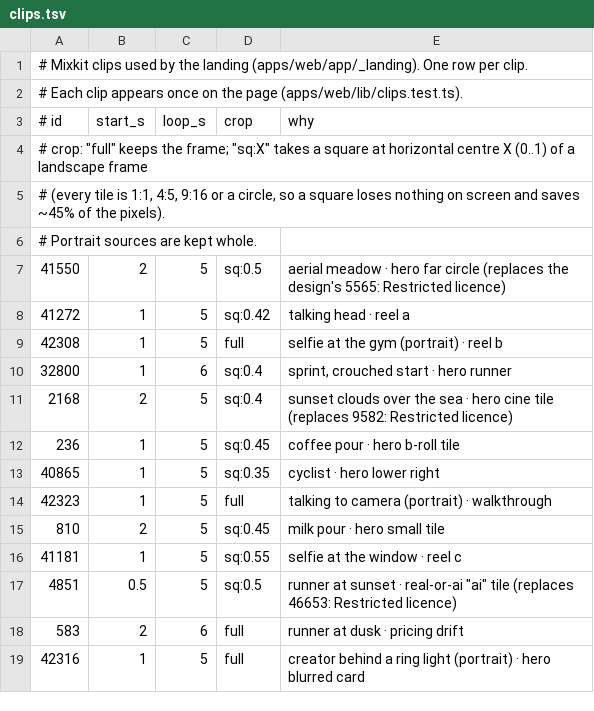
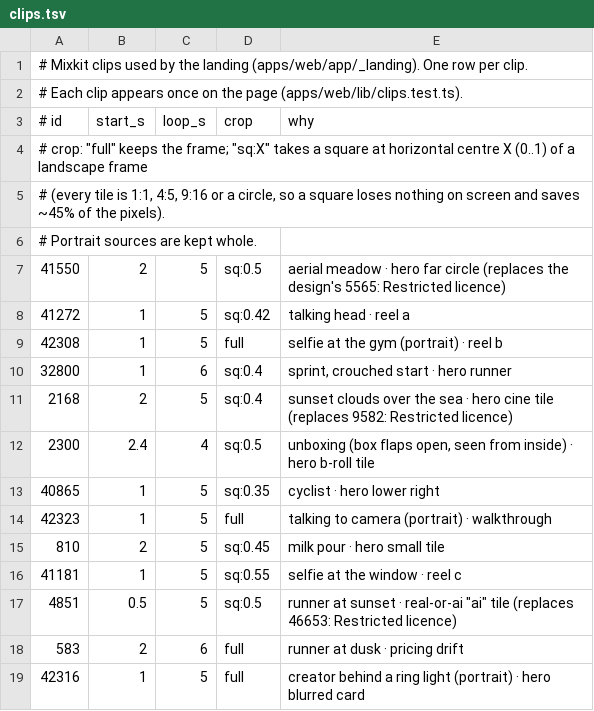
Before and after one commit to devluca999/eyecandid, a TSV file: scripts/media/clips.tsv, drawn as a sheet; only a part is shown; removed rows and columns are numbered as before the commit, all else as after; the diff names each change by its address in the sheet, - before the commit and + after, or states it on an @@ line.

```diff
--- a/scripts/media/clips.tsv
+++ b/scripts/media/clips.tsv
-row 12: 236 | 1 | 5 | sq:0.45 | coffee pour · hero b-roll tile
+row 12: 2300 | 2.4 | 4 | sq:0.5 | unboxing (box flaps open, seen from inside) · hero b-roll tile
```
Also changed, not shown: 13 other files.
